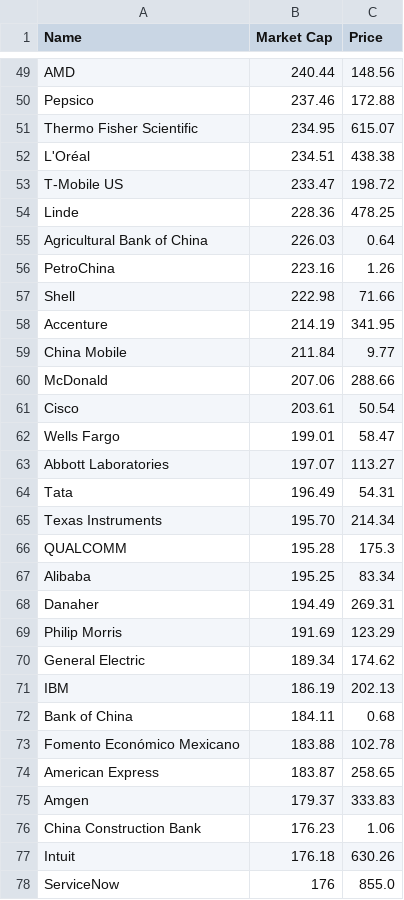
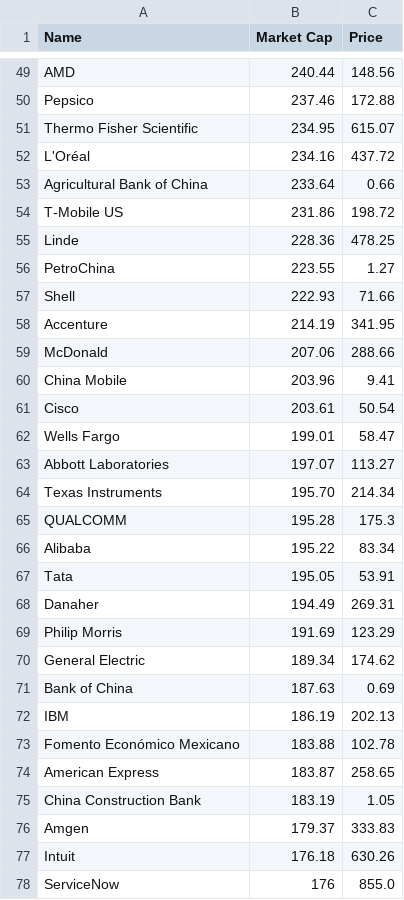
Before and after one commit to bi-cnc/Top_companies_market_cap, a CSV file: final.csv, drawn as a sheet; only a part is shown, gaps mark what is left out; the diff covers the shown part only.

Commit message:
Update final.csv

```diff
--- a/final.csv
+++ b/final.csv
@@ -51,11 +51,11 @@ Pepsico,237.46,172.88
 Thermo Fisher Scientific,234.95,615.07
-L'Oréal,234.51,438.38
-T-Mobile US,233.47,198.72
+L'Oréal,234.16,437.72
+Agricultural Bank of China,233.64,0.66
+T-Mobile US,231.86,198.72
 Linde,228.36,478.25
-Agricultural Bank of China,226.03,0.64
-PetroChina,223.16,1.26
-Shell,222.98,71.66
+PetroChina,223.55,1.27
+Shell,222.93,71.66
 Accenture,214.19,341.95
-China Mobile,211.84,9.77
 McDonald,207.06,288.66
+China Mobile,203.96,9.41
 Cisco,203.61,50.54
@@ -63,6 +63,6 @@ Wells Fargo,199.01,58.47
 Abbott Laboratories,197.07,113.27
-Tata,196.49,54.31
 Texas Instruments,195.70,214.34
 QUALCOMM,195.28,175.3
-Alibaba,195.25,83.34
+Alibaba,195.22,83.34
+Tata,195.05,53.91
 Danaher,194.49,269.31
@@ -70,8 +70,8 @@ Philip Morris,191.69,123.29
 General Electric,189.34,174.62
+Bank of China,187.63,0.69
 IBM,186.19,202.13
-Bank of China,184.11,0.68
 Fomento Económico Mexicano,183.88,102.78
 American Express,183.87,258.65
+China Construction Bank,183.19,1.05
 Amgen,179.37,333.83
-China Construction Bank,176.23,1.06
 Intuit,176.18,630.26
```
Also changed, not shown: 3 added rows, 3 removed rows and 33 edited cells elsewhere in this file.
